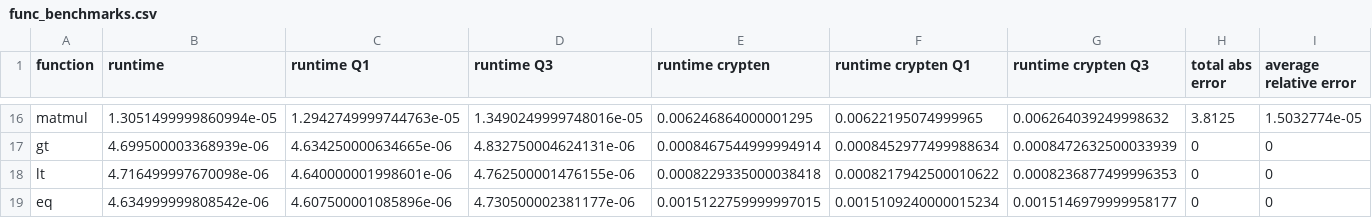
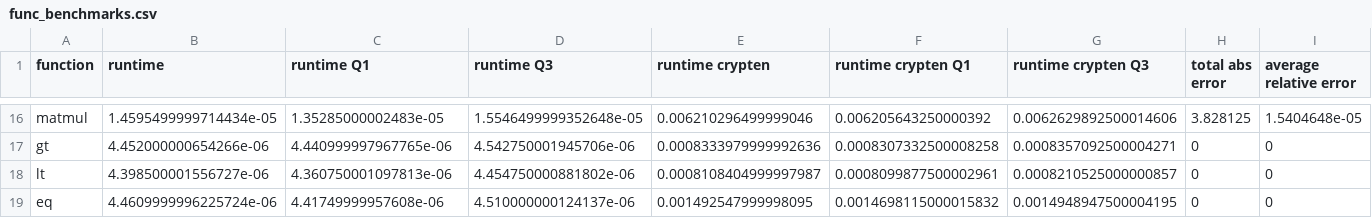
Before and after one commit to aeropittura/shardwise, a CSV file: benchmarks/dash_app/data/2020-02-26/func_benchmarks.csv, drawn as a sheet; only a part is shown, gaps mark what is left out; the diff covers the shown part only; the diff names each change by its address in the sheet, - before the commit and + after, or states it on an @@ line.

```diff
--- a/benchmarks/dash_app/data/2020-02-26/func_benchmarks.csv
+++ b/benchmarks/dash_app/data/2020-02-26/func_benchmarks.csv
-B16 (runtime): 1.3051499999860994e-05
+B16 (runtime): 1.4595499999714434e-05
-C16 (runtime Q1): 1.2942749999744763e-05
+C16 (runtime Q1): 1.35285000002483e-05
-D16 (runtime Q3): 1.3490249999748016e-05
+D16 (runtime Q3): 1.5546499999352648e-05
-E16 (runtime crypten): 0.006246864000001295
+E16 (runtime crypten): 0.006210296499999046
-F16 (runtime crypten Q1): 0.00622195074999965
+F16 (runtime crypten Q1): 0.006205643250000392
-G16 (runtime crypten Q3): 0.006264039249998632
+G16 (runtime crypten Q3): 0.0062629892500014606
-H16 (total abs error): 3.8125
+H16 (total abs error): 3.828125
-I16 (average relative error): 1.5032774e-05
+I16 (average relative error): 1.5404648e-05
-B17 (runtime): 4.699500003368939e-06
+B17 (runtime): 4.452000000654266e-06
-C17 (runtime Q1): 4.634250000634665e-06
+C17 (runtime Q1): 4.440999997967765e-06
-D17 (runtime Q3): 4.832750004624131e-06
+D17 (runtime Q3): 4.542750001945706e-06
-E17 (runtime crypten): 0.0008467544999994914
+E17 (runtime crypten): 0.0008333979999992636
-F17 (runtime crypten Q1): 0.0008452977499988634
+F17 (runtime crypten Q1): 0.0008307332500008258
-G17 (runtime crypten Q3): 0.0008472632500033939
+G17 (runtime crypten Q3): 0.0008357092500004271
-B18 (runtime): 4.716499997670098e-06
+B18 (runtime): 4.398500001556727e-06
-C18 (runtime Q1): 4.640000001998601e-06
+C18 (runtime Q1): 4.360750001097813e-06
-D18 (runtime Q3): 4.762500001476155e-06
+D18 (runtime Q3): 4.454750000881802e-06
-E18 (runtime crypten): 0.0008229335000038418
+E18 (runtime crypten): 0.0008108404999997987
-F18 (runtime crypten Q1): 0.0008217942500010622
+F18 (runtime crypten Q1): 0.0008099877500002961
-G18 (runtime crypten Q3): 0.0008236877499996353
+G18 (runtime crypten Q3): 0.0008210525000000857
-B19 (runtime): 4.634999999808542e-06
+B19 (runtime): 4.4609999996225724e-06
-C19 (runtime Q1): 4.607500001085896e-06
+C19 (runtime Q1): 4.41749999957608e-06
-D19 (runtime Q3): 4.730500002381177e-06
+D19 (runtime Q3): 4.510000000124137e-06
-E19 (runtime crypten): 0.0015122759999997015
+E19 (runtime crypten): 0.001492547999998095
-F19 (runtime crypten Q1): 0.0015109240000015234
+F19 (runtime crypten Q1): 0.0014698115000015832
-G19 (runtime crypten Q3): 0.0015146979999958177
+G19 (runtime crypten Q3): 0.0014948947500004195
```
Also changed, not shown: 98 edited cells elsewhere in this file, benchmarks/dash_app/data/2019-10-26/model_benchmarks.csv, benchmarks/dash_app/data/2019-11-26/model_benchmarks.csv, 11 other files.
